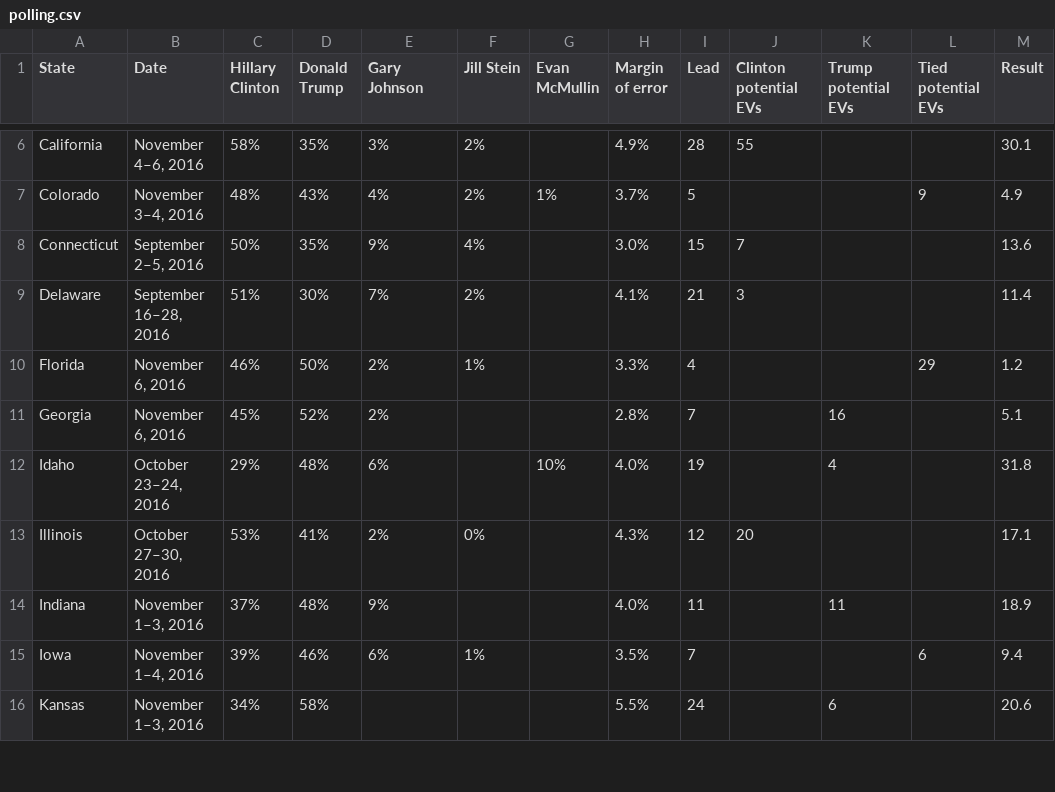
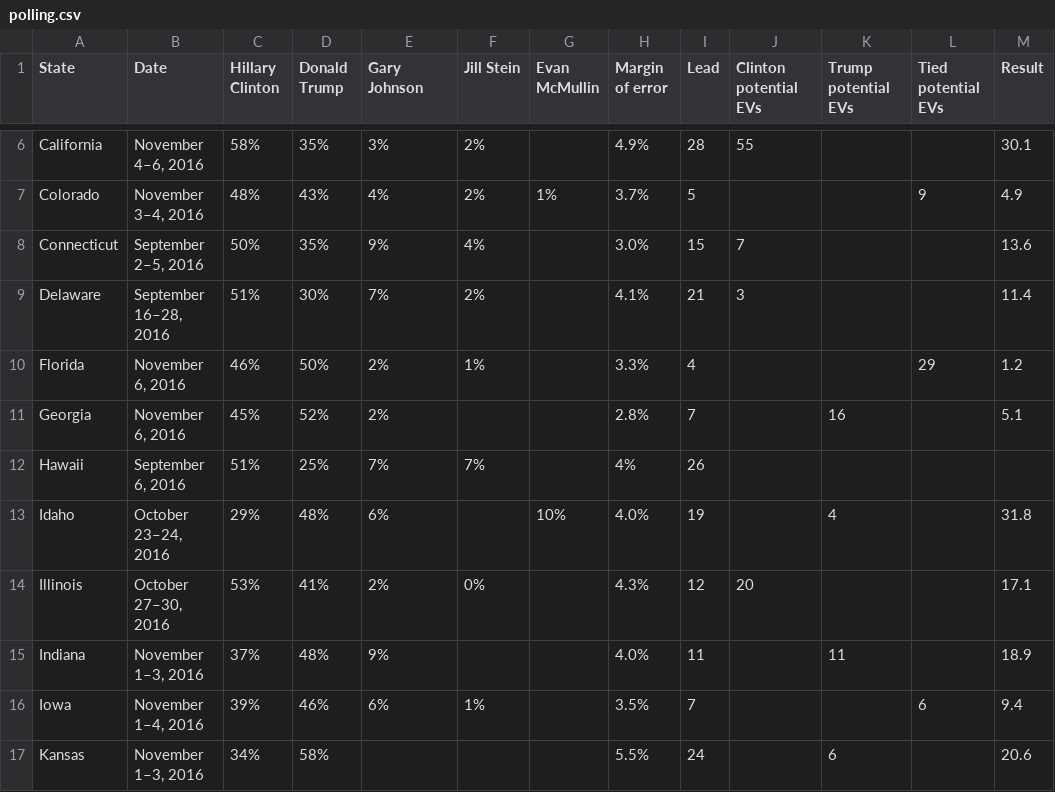
Before and after one commit to uwdata/papers-vsup, a CSV file: examples/polling.csv, drawn as a sheet; only a part is shown, gaps mark what is left out; the diff names each change by its address in the sheet, - before the commit and + after, or states it on an @@ line.

Commit message:
More poll example tweaking.
Changed data ranges to get more dynamic range in the close elections, added an early September WaPo poll for Hawaii just so there's no missing data.

```diff
--- a/examples/polling.csv
+++ b/examples/polling.csv
+row 12: Hawaii | September 6, 2016 | 51% | 25% | 7% | 7% |  | 4% | 26
```
Also changed, not shown: 1 other file.
